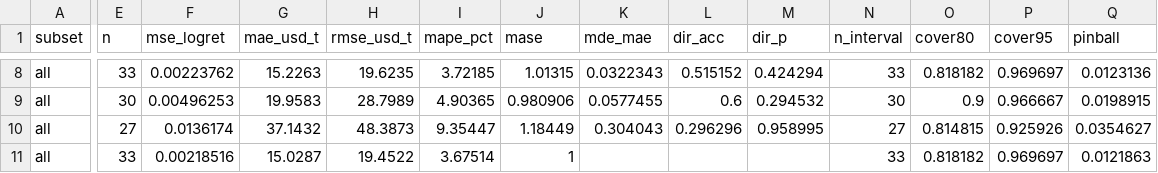
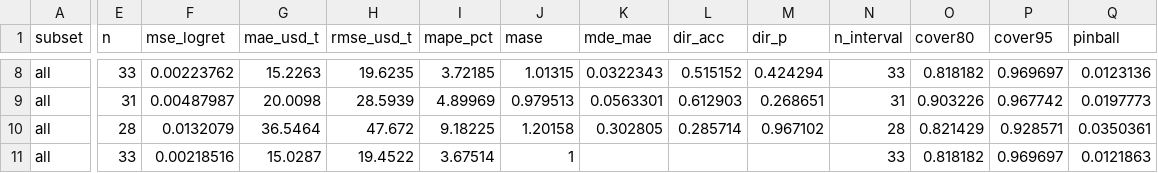
Before and after one commit to rossi-diego/soy-outlook, a CSV file: web/public/data/metrics.csv, drawn as a sheet; only a part is shown, gaps mark what is left out; the diff covers the shown part only; the diff names each change by its address in the sheet, - before the commit and + after, or states it on an @@ line.

```diff
--- a/web/public/data/metrics.csv
+++ b/web/public/data/metrics.csv
-E9 (n): 30
+E9 (n): 31
-F9 (mse_logret): 0.00496253
+F9 (mse_logret): 0.00487987
-G9 (mae_usd_t): 19.9583
+G9 (mae_usd_t): 20.0098
-H9 (rmse_usd_t): 28.7989
+H9 (rmse_usd_t): 28.5939
-I9 (mape_pct): 4.90365
+I9 (mape_pct): 4.89969
-J9 (mase): 0.980906
+J9 (mase): 0.979513
-K9 (mde_mae): 0.0577455
+K9 (mde_mae): 0.0563301
-L9 (dir_acc): 0.6
+L9 (dir_acc): 0.612903
-M9 (dir_p): 0.294532
+M9 (dir_p): 0.268651
-N9 (n_interval): 30
+N9 (n_interval): 31
-O9 (cover80): 0.9
+O9 (cover80): 0.903226
-P9 (cover95): 0.966667
+P9 (cover95): 0.967742
-Q9 (pinball): 0.0198915
+Q9 (pinball): 0.0197773
-E10 (n): 27
+E10 (n): 28
-F10 (mse_logret): 0.0136174
+F10 (mse_logret): 0.0132079
-G10 (mae_usd_t): 37.1432
+G10 (mae_usd_t): 36.5464
-H10 (rmse_usd_t): 48.3873
+H10 (rmse_usd_t): 47.672
-I10 (mape_pct): 9.35447
+I10 (mape_pct): 9.18225
-J10 (mase): 1.18449
+J10 (mase): 1.20158
-K10 (mde_mae): 0.304043
+K10 (mde_mae): 0.302805
-L10 (dir_acc): 0.296296
+L10 (dir_acc): 0.285714
-M10 (dir_p): 0.958995
+M10 (dir_p): 0.967102
-N10 (n_interval): 27
+N10 (n_interval): 28
-O10 (cover80): 0.814815
+O10 (cover80): 0.821429
-P10 (cover95): 0.925926
+P10 (cover95): 0.928571
-Q10 (pinball): 0.0354627
+Q10 (pinball): 0.0350361
```
Also changed, not shown: 143 edited cells elsewhere in this file, web/public/data/backtest.csv, 7 other files.
